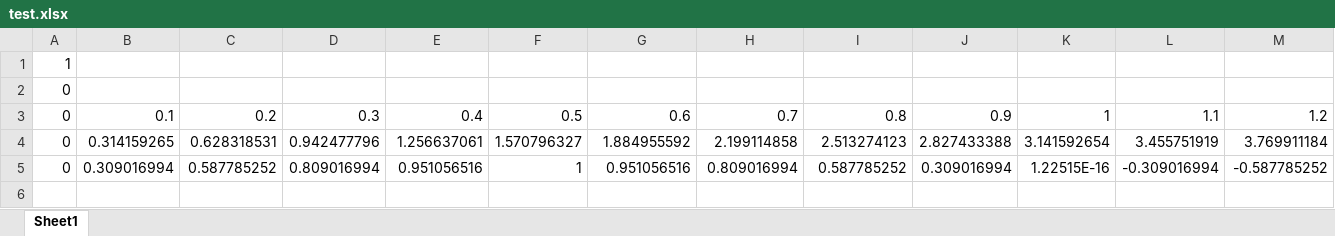
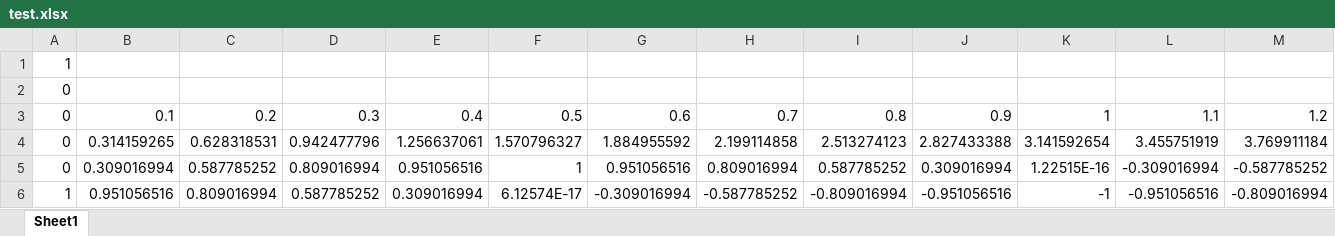
Before and after one commit to ImperialCollegeLondon/Template2050Calculator, an Excel workbook: server_code/test.xlsx, sheet Sheet1, drawn as a sheet; only a part is shown; values as stored, in another font and other column widths than the file's, no borders; rows hold the shown columns only; the diff names each change by its address in the sheet, - before the commit and + after, or states it on an @@ line.

```diff
--- a/server_code/test.xlsx (sheet Sheet1)
+++ b/server_code/test.xlsx (sheet Sheet1)
+row 6: 1 | 0.951056516 | 0.809016994 | 0.587785252 | 0.309016994 | 6.12574E-17 | -0.309016994 | -0.587785252 | -0.809016994 | -0.951056516 | -1 | -0.951056516 | -0.809016994
```
Also changed, not shown: 2 other files.
